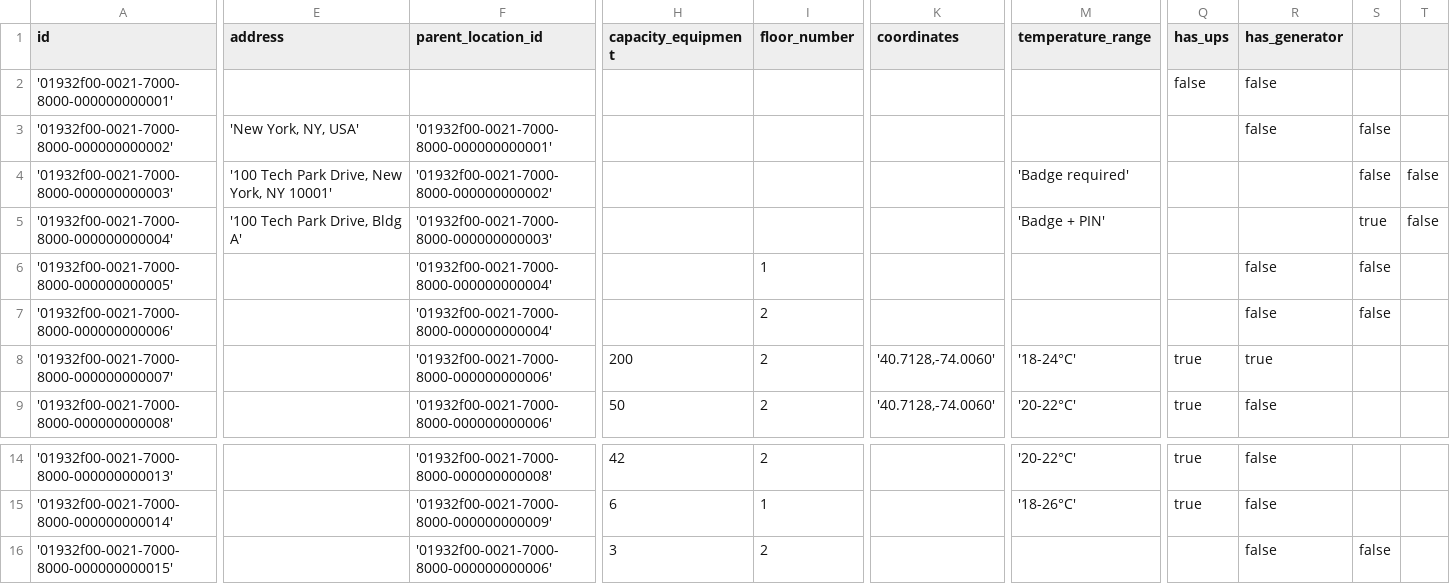
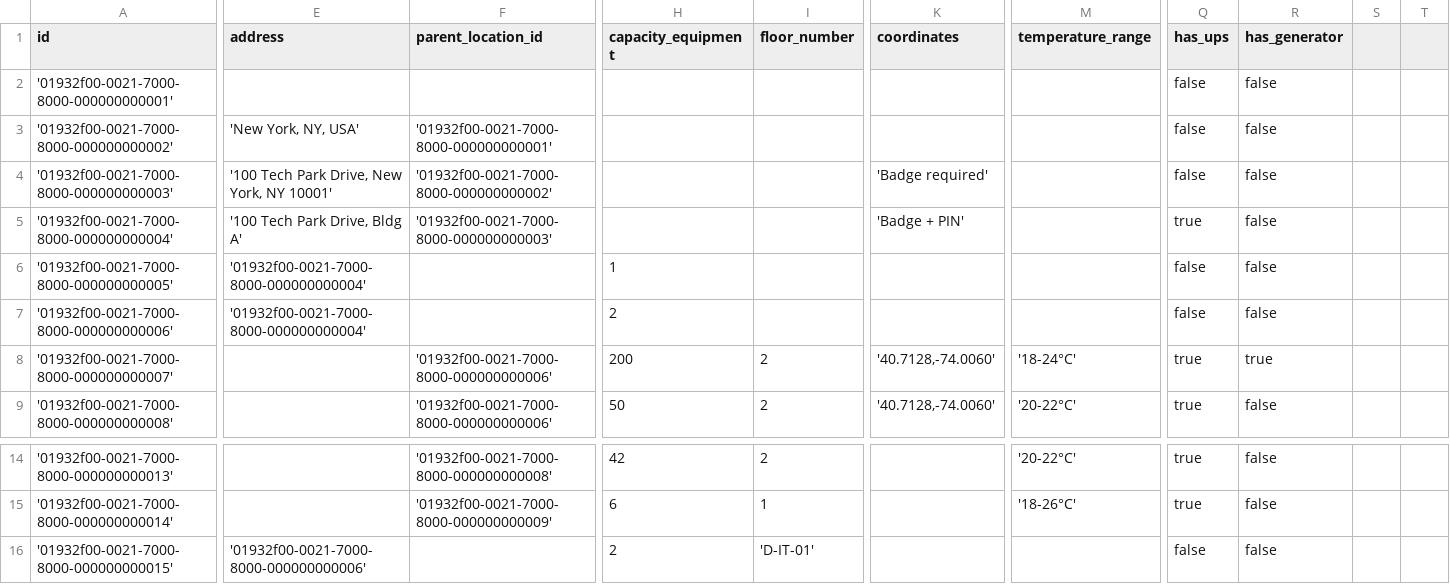
Before and after one commit to aalexeen/switchscope, a CSV file: backend/src/main/resources/db/changelog/csv/21-locations.csv, drawn as a sheet; only a part is shown, gaps mark what is left out; the diff covers the shown part only; the diff names each change by its address in the sheet, - before the commit and + after, or states it on an @@ line.

```diff
--- a/backend/src/main/resources/db/changelog/csv/21-locations.csv
+++ b/backend/src/main/resources/db/changelog/csv/21-locations.csv
-Q3:Q4 (has_ups): (empty)
+Q3:Q4 (has_ups): false
-S3:S4: false
+S3:S4: (empty)
-K4 (coordinates): (empty)
+K4 (coordinates): 'Badge required'
-M4 (temperature_range): 'Badge required'
+M4 (temperature_range): (empty)
-R4:R5 (has_generator): (empty)
+R4:R5 (has_generator): false
-T4:T5: false
+T4:T5: (empty)
-K5 (coordinates): (empty)
+K5 (coordinates): 'Badge + PIN'
-M5 (temperature_range): 'Badge + PIN'
+M5 (temperature_range): (empty)
-Q5 (has_ups): (empty)
+Q5 (has_ups): true
-S5: true
+S5: (empty)
-E6:E7 (address): (empty)
+E6:E7 (address): '01932f00-0021-7000-8000-000000000004'
-F6:F7 (parent_location_id): '01932f00-0021-7000-8000-000000000004'
+F6:F7 (parent_location_id): (empty)
-H6 (capacity_equipment): (empty)
+H6 (capacity_equipment): 1
-I6 (floor_number): 1
+I6 (floor_number): (empty)
-Q6:Q7 (has_ups): (empty)
+Q6:Q7 (has_ups): false
-S6:S7: false
+S6:S7: (empty)
-H7 (capacity_equipment): (empty)
+H7 (capacity_equipment): 2
-I7 (floor_number): 2
+I7 (floor_number): (empty)
-E16 (address): (empty)
+E16 (address): '01932f00-0021-7000-8000-000000000006'
-F16 (parent_location_id): '01932f00-0021-7000-8000-000000000006'
+F16 (parent_location_id): (empty)
-H16 (capacity_equipment): 3
+H16 (capacity_equipment): 2
-I16 (floor_number): 2
+I16 (floor_number): 'D-IT-01'
-Q16 (has_ups): (empty)
+Q16 (has_ups): false
-S16: false
+S16: (empty)
```
Also changed, not shown: 2 edited cells elsewhere in this file, 30 other files.
